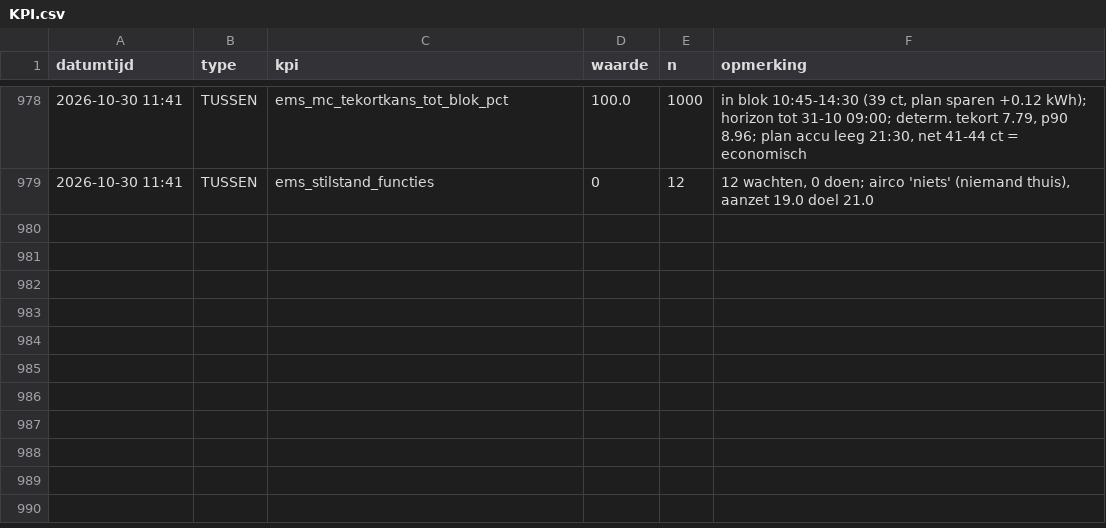
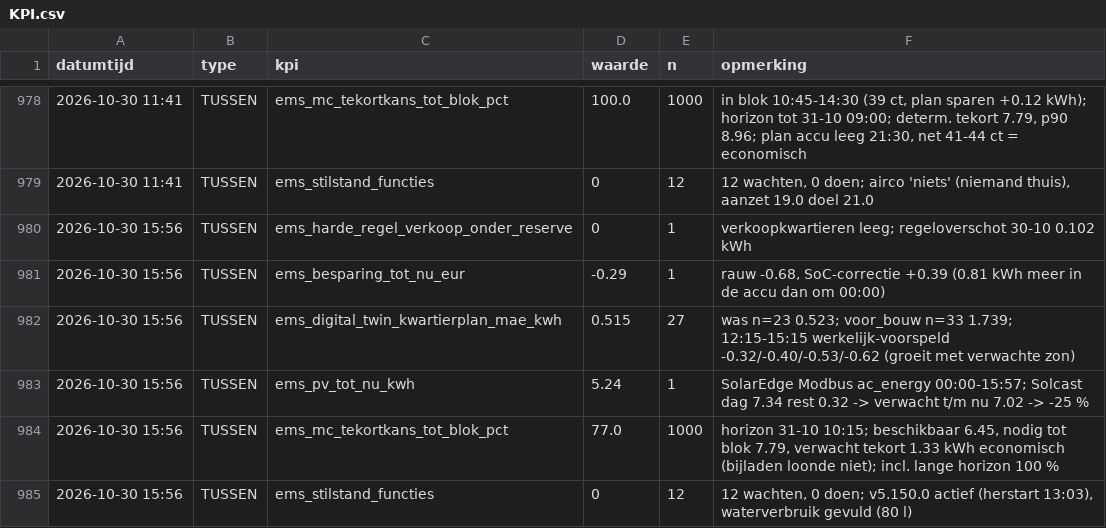
Before and after one commit to Roedie84/Energy-Management-System, a CSV file: KPI.csv, drawn as a sheet; only a part is shown, gaps mark what is left out.

```diff
--- a/KPI.csv
+++ b/KPI.csv
@@ -979 +979,7 @@ datumtijd,type,kpi,waarde,n,opmerking
 2026-10-30 11:41,TUSSEN,ems_stilstand_functies,0,12,"12 wachten, 0 doen; airco 'niets' (niemand thuis), aanzet 19.0 doel 21.0"
+2026-10-30 15:56,TUSSEN,ems_harde_regel_verkoop_onder_reserve,0,1,"verkoopkwartieren leeg; regeloverschot 30-10 0.102 kWh"
+2026-10-30 15:56,TUSSEN,ems_besparing_tot_nu_eur,-0.29,1,"rauw -0.68, SoC-correctie +0.39 (0.81 kWh meer in de accu dan om 00:00)"
+2026-10-30 15:56,TUSSEN,ems_digital_twin_kwartierplan_mae_kwh,0.515,27,"was n=23 0.523; voor_bouw n=33 1.739; 12:15-15:15 werkelijk-voorspeld -0.32/-0.40/-0.53/-0.62 (groeit met verwachte zon)"
+2026-10-30 15:56,TUSSEN,ems_pv_tot_nu_kwh,5.24,1,"SolarEdge Modbus ac_energy 00:00-15:57; Solcast dag 7.34 rest 0.32 -> verwacht t/m nu 7.02 -> -25 %"
+2026-10-30 15:56,TUSSEN,ems_mc_tekortkans_tot_blok_pct,77.0,1000,"horizon 31-10 10:15; beschikbaar 6.45, nodig tot blok 7.79, verwacht tekort 1.33 kWh economisch (bijladen loonde niet); incl. lange horizon 100 %"
+2026-10-30 15:56,TUSSEN,ems_stilstand_functies,0,12,"12 wachten, 0 doen; v5.150.0 actief (herstart 13:03), waterverbruik gevuld (80 l)"
```
Also changed, not shown: 1 other file.
